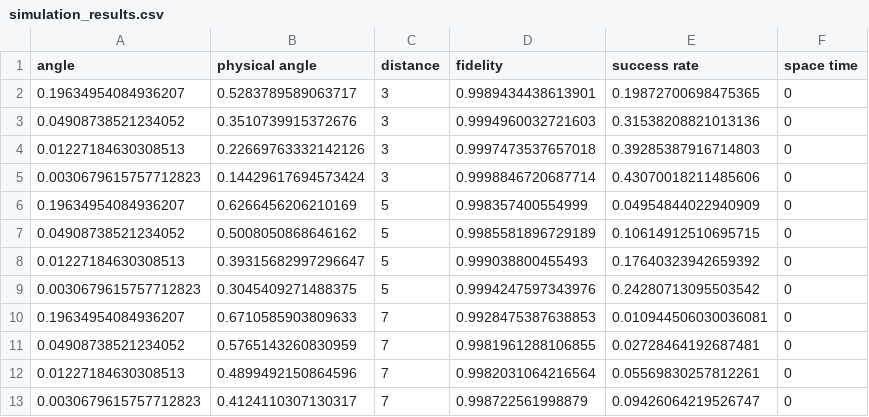
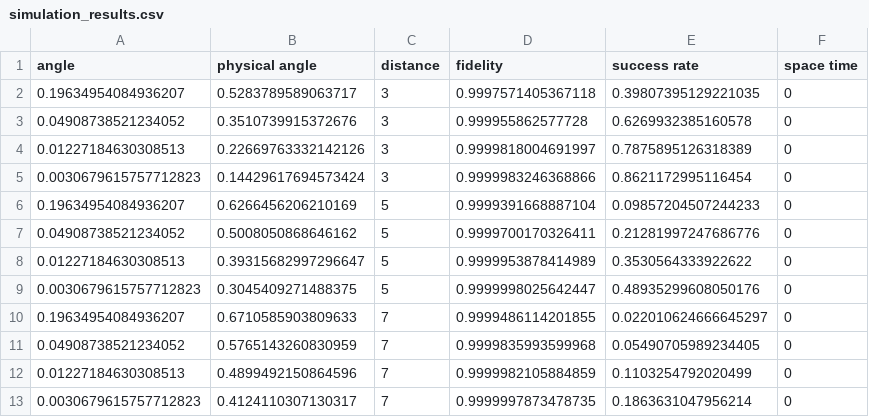
Before and after one commit to UCLA-VAST/FT-Weave, a CSV file: simulation_results.csv, drawn as a sheet.

Commit message:
upd simulation results

```diff
--- a/simulation_results.csv
+++ b/simulation_results.csv
@@ -1,13 +1,13 @@
 angle,physical angle,distance,fidelity,success rate,space time
-0.19634954084936207,0.5283789589063717,3,0.9989434438613901,0.19872700698475365,0
-0.04908738521234052,0.3510739915372676,3,0.9994960032721603,0.31538208821013136,0
-0.01227184630308513,0.22669763332142126,3,0.9997473537657018,0.39285387916714803,0
-0.0030679615757712823,0.14429617694573424,3,0.9998846720687714,0.43070018211485606,0
-0.19634954084936207,0.6266456206210169,5,0.998357400554999,0.04954844022940909,0
-0.04908738521234052,0.5008050868646162,5,0.9985581896729189,0.10614912510695715,0
-0.01227184630308513,0.39315682997296647,5,0.999038800455493,0.17640323942659392,0
-0.0030679615757712823,0.3045409271488375,5,0.9994247597343976,0.24280713095503542,0
-0.19634954084936207,0.6710585903809633,7,0.9928475387638853,0.010944506030036081,0
-0.04908738521234052,0.5765143260830959,7,0.9981961288106855,0.02728464192687481,0
-0.01227184630308513,0.4899492150864596,7,0.9982031064216564,0.05569830257812261,0
-0.0030679615757712823,0.4124110307130317,7,0.998722561998879,0.09426064219526747,0
+0.19634954084936207,0.5283789589063717,3,0.9997571405367118,0.39807395129221035,0
+0.04908738521234052,0.3510739915372676,3,0.999955862577728,0.6269932385160578,0
+0.01227184630308513,0.22669763332142126,3,0.9999818004691997,0.7875895126318389,0
+0.0030679615757712823,0.14429617694573424,3,0.9999983246368866,0.8621172995116454,0
+0.19634954084936207,0.6266456206210169,5,0.9999391668887104,0.09857204507244233,0
+0.04908738521234052,0.5008050868646162,5,0.9999700170326411,0.21281997247686776,0
+0.01227184630308513,0.39315682997296647,5,0.9999953878414989,0.3530564333922622,0
+0.0030679615757712823,0.3045409271488375,5,0.9999998025642447,0.48935299608050176,0
+0.19634954084936207,0.6710585903809633,7,0.9999486114201855,0.022010624666645297,0
+0.04908738521234052,0.5765143260830959,7,0.9999835993599968,0.05490705989234405,0
+0.01227184630308513,0.4899492150864596,7,0.9999982105884859,0.1103254792020499,0
+0.0030679615757712823,0.4124110307130317,7,0.9999997873478735,0.1863631047956214,0
```
Also changed, not shown: 1 other file.
